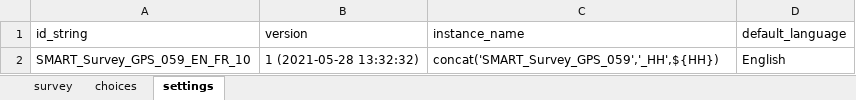
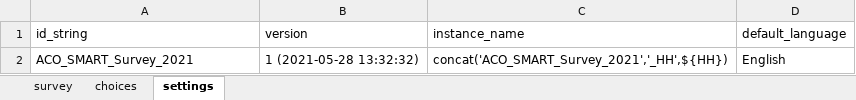
Before and after one commit to RobertJohnston/SMART-Questionnaire, an Excel workbook: ACO_SMART_Survey_2021.xlsx, sheet settings, drawn as a sheet; values as stored, in another font and other column widths than the file's, no borders; the diff names each change by its address in the sheet, - before the commit and + after, or states it on an @@ line.

Commit message:
removed upper from name

```diff
--- a/ACO_SMART_Survey_2021.xlsx (sheet settings)
+++ b/ACO_SMART_Survey_2021.xlsx (sheet settings)
-A2 (id_string): SMART_Survey_GPS_059_EN_FR_10
+A2 (id_string): ACO_SMART_Survey_2021
-C2 (instance_name): concat('SMART_Survey_GPS_059','_HH',${HH})
+C2 (instance_name): concat('ACO_SMART_Survey_2021','_HH',${HH})
```
Also changed, not shown: sheet survey.
